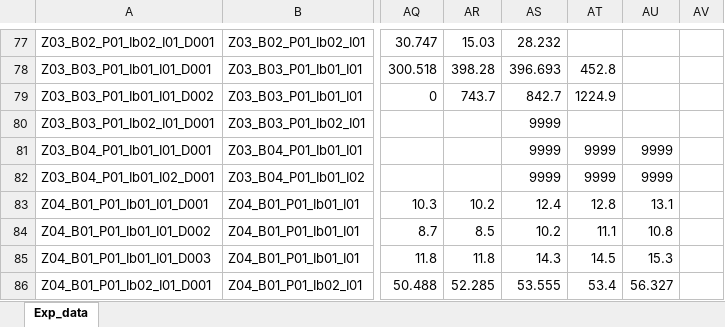
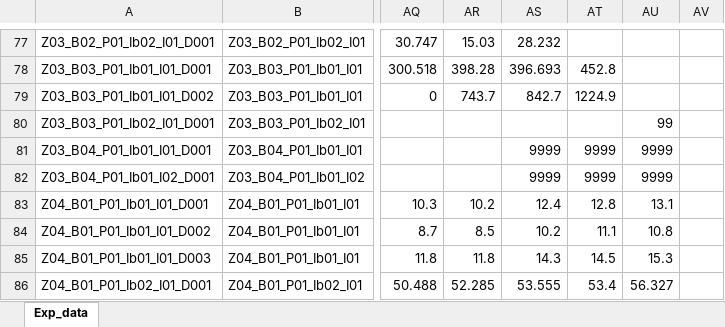
Before and after one commit to DnsUpgradeEnvironment/transfer, an Excel workbook: Exp_data.xlsx, sheet Exp_data, drawn as a sheet; only a part is shown, gaps mark what is left out; values as stored, in another font and other column widths than the file's, no borders; the diff names each change by its address in the sheet, - before the commit and + after, or states it on an @@ line.

```diff
--- a/Exp_data.xlsx (sheet Exp_data)
+++ b/Exp_data.xlsx (sheet Exp_data)
-AS80: 9999
+AS80: (empty)
-AU80: (empty)
+AU80: 99
```
Also changed, not shown: Dic_Disagg_Kategorien.xlsx, Exp_meta.xlsx, 11 other files.
